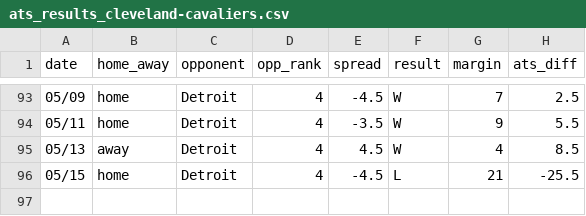
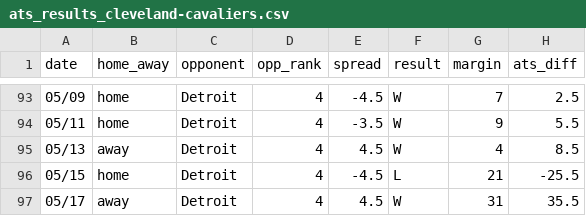
Before and after one commit to ajoros/nbabetinfo, a CSV file: ats_results_cleveland-cavaliers.csv, drawn as a sheet; only a part is shown, gaps mark what is left out.

```diff
--- a/ats_results_cleveland-cavaliers.csv
+++ b/ats_results_cleveland-cavaliers.csv
@@ -96 +96,2 @@ date,home_away,opponent,opp_rank,spread,result,margin,ats_diff
 05/15,home,Detroit,4,-4.5,L,21,-25.5
+05/17,away,Detroit,4,4.5,W,31,35.5
```
Also changed, not shown: ats_results_new-york-knicks.csv, 2 other files.
